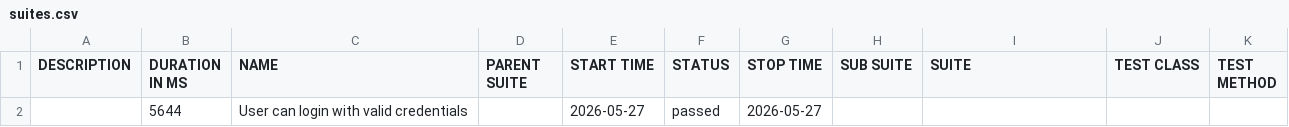
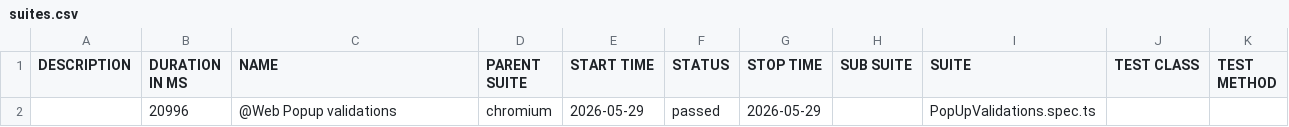
Before and after one commit to nvicharapu/NanRepo, a CSV file: allure-report/data/suites.csv, drawn as a sheet; removed rows and columns are numbered as before the commit, all else as after; the diff names each change by its address in the sheet, - before the commit and + after, or states it on an @@ line.

```diff
--- a/allure-report/data/suites.csv
+++ b/allure-report/data/suites.csv
-row 2:  | 5644 | User can login with valid credentials |  | 2026-05-27 | passed | 2026-05-27
+row 2:  | 20996 | @Web Popup validations | chromium | 2026-05-29 | passed | 2026-05-29 |  | PopUpValidations.spec.ts
```
Also changed, not shown: 32 other files.
